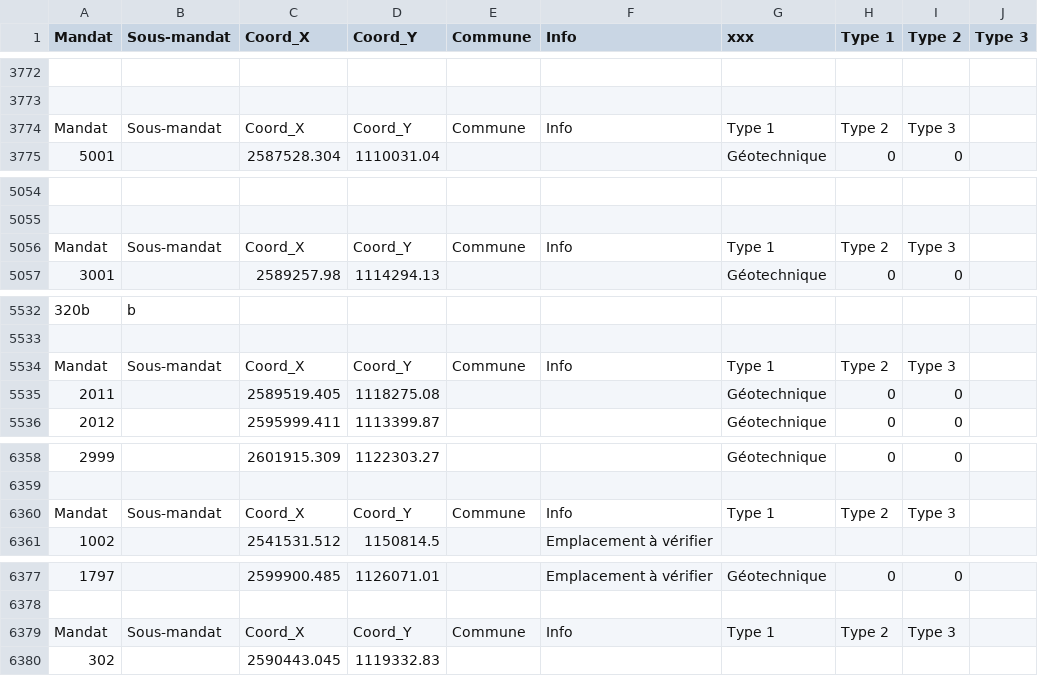
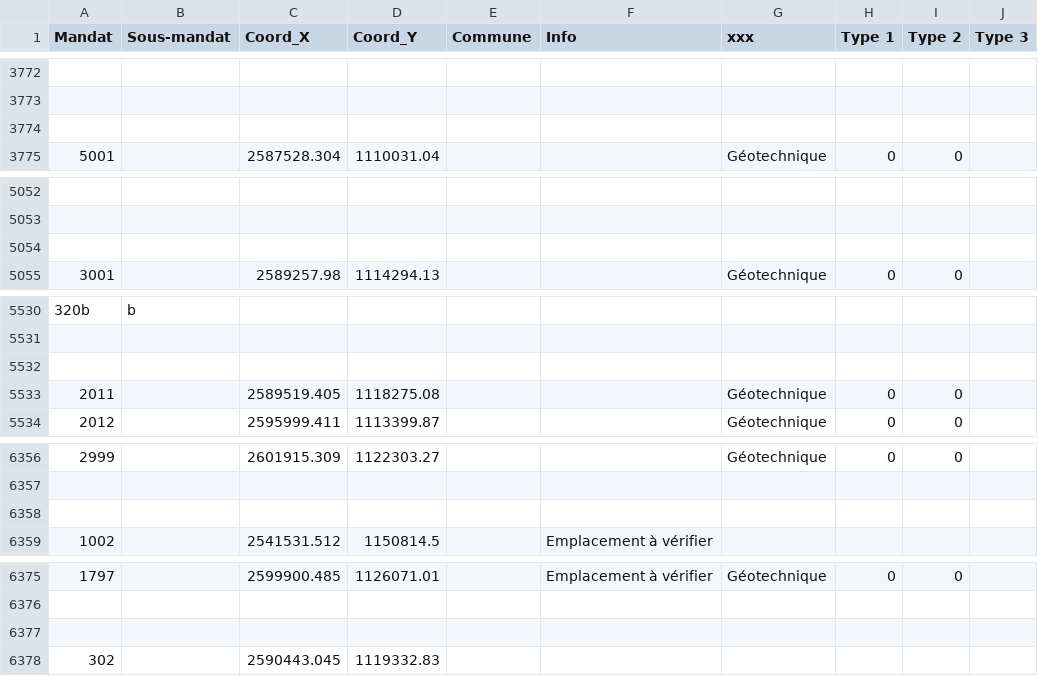
Before and after one commit to nicosolo/beg-facture, a CSV file: initial-data/Géoréférencement mandats_v2024.csv, drawn as a sheet; only a part is shown, gaps mark what is left out; addresses are those after the commit; the diff covers the shown part only; the diff names each change by its address in the sheet, - before the commit and + after, or states it on an @@ line.

```diff
--- a/initial-data/Géoréférencement mandats_v2024.csv
+++ b/initial-data/Géoréférencement mandats_v2024.csv
-row 3774: Mandat | Sous-mandat | Coord_X | Coord_Y | Commune | Info | Type 1 | Type 2 | Type 3
+row 3774: (empty)
-row 5054: Mandat | Sous-mandat | Coord_X | Coord_Y | Commune | Info | Type 1 | Type 2 | Type 3
+row 5054: (empty)
-row 5532: Mandat | Sous-mandat | Coord_X | Coord_Y | Commune | Info | Type 1 | Type 2 | Type 3
+row 5532: (empty)
-row 6358: Mandat | Sous-mandat | Coord_X | Coord_Y | Commune | Info | Type 1 | Type 2 | Type 3
+row 6358: (empty)
-row 6377: Mandat | Sous-mandat | Coord_X | Coord_Y | Commune | Info | Type 1 | Type 2 | Type 3
+row 6377: (empty)
```
Also changed, not shown: 2 removed rows and 36 edited cells elsewhere in this file, initial-data/projectTypes.tsv, 1 other file.
